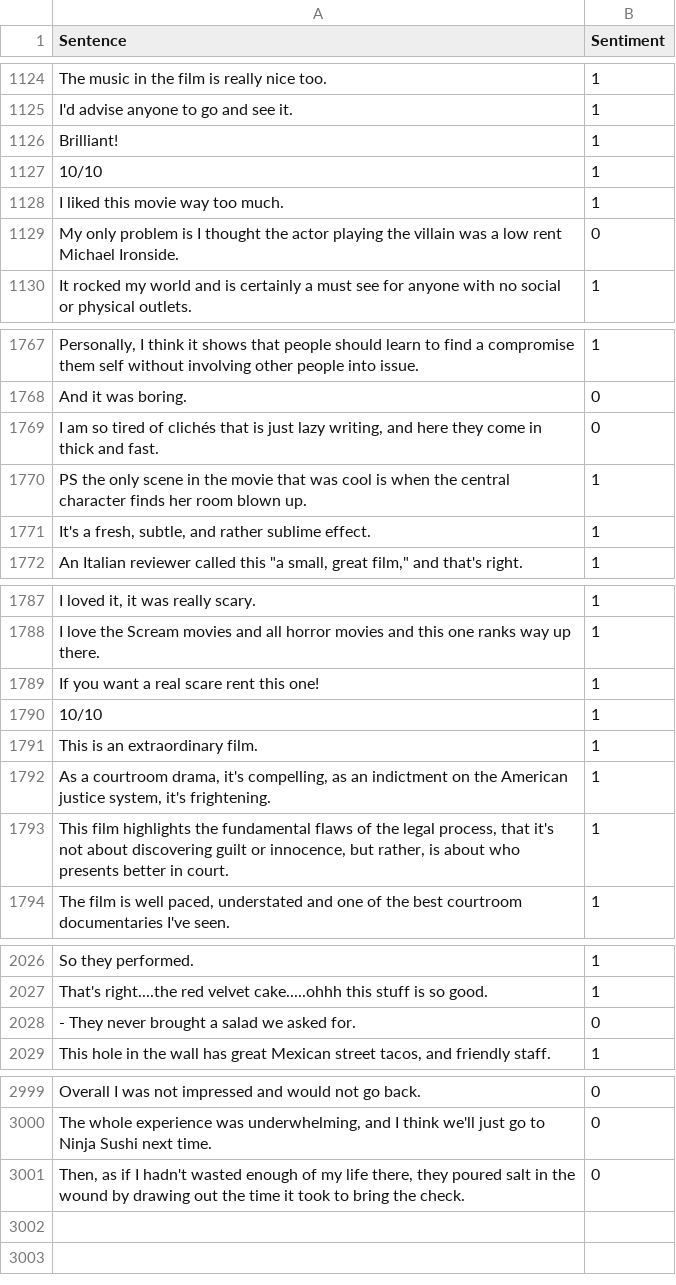
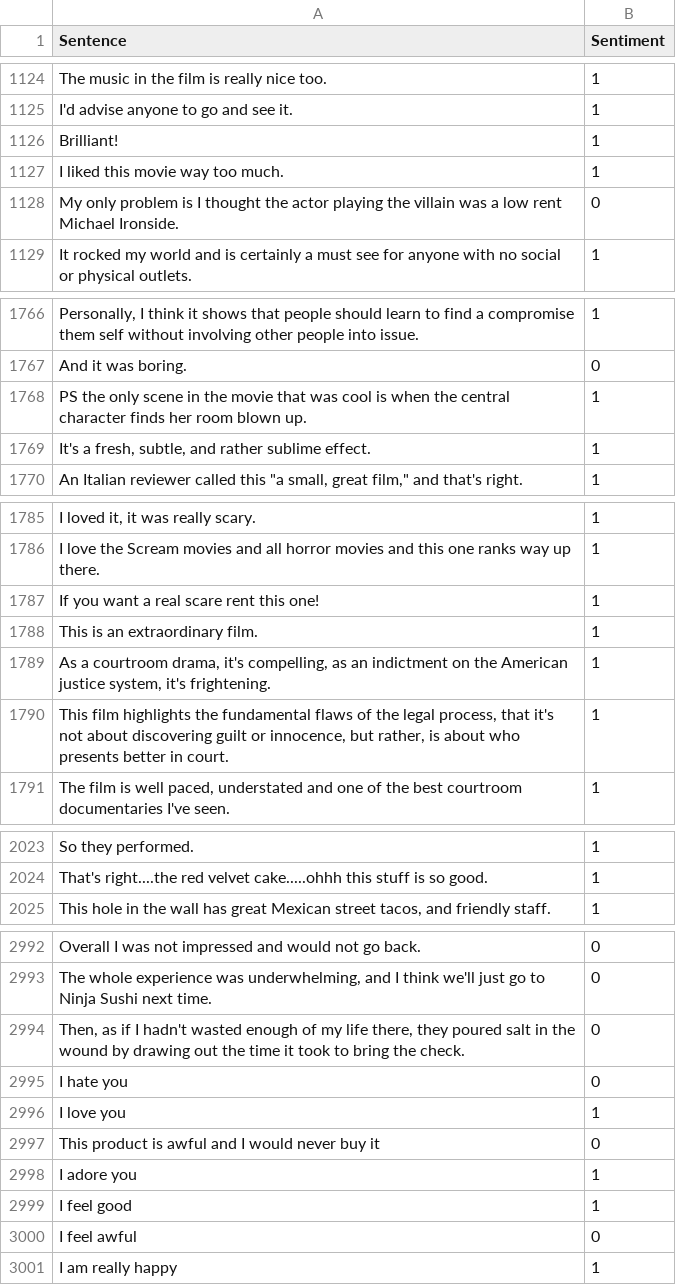
Before and after one commit to NoHaxsJustAsian/positive-llm-chatbot, a CSV file: 129/output_from_amazon_imdb_yelp.csv, drawn as a sheet; only a part is shown, gaps mark what is left out; removed rows and columns are numbered as before the commit, all else as after; the diff covers the shown part only; the diff names each change by its address in the sheet, - before the commit and + after, or states it on an @@ line.

```diff
--- a/129/output_from_amazon_imdb_yelp.csv
+++ b/129/output_from_amazon_imdb_yelp.csv
-row 1127: 10/10 | 1
-row 1769: I am so tired of clichés that is just lazy writing, and here they come in thick and fast. | 0
-row 1790: 10/10 | 1
-row 2028: - They never brought a salad we asked for. | 0
+row 2995: I hate you | 0
+row 2996: I love you | 1
+row 2997: This product is awful and I would never buy it | 0
+row 2998: I adore you | 1
+row 2999: I feel good | 1
+row 3000: I feel awful | 0
+row 3001: I am really happy | 1
```
Also changed, not shown: 3 removed rows elsewhere in this file, 2 other files.
